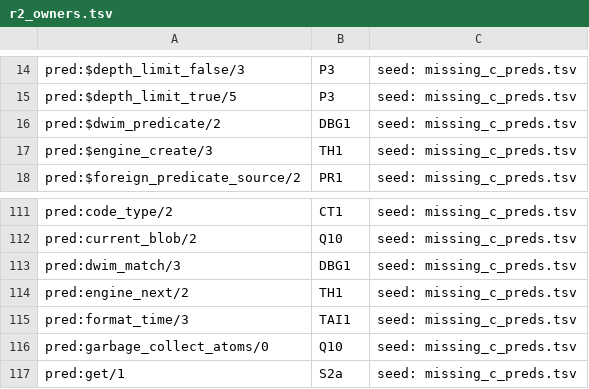
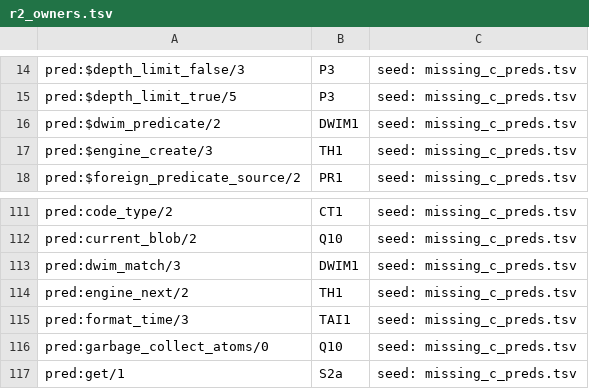
Before and after one commit to CognitiveSubstratesAI/LogicKernel, a TSV file: docs/r2_owners.tsv, drawn as a sheet; only a part is shown, gaps mark what is left out.

```diff
--- a/docs/r2_owners.tsv
+++ b/docs/r2_owners.tsv
@@ -15,3 +15,3 @@ pred:$depth_limit_false/3	P3	seed: missing_c_preds.tsv
 pred:$depth_limit_true/5	P3	seed: missing_c_preds.tsv
-pred:$dwim_predicate/2	DBG1	seed: missing_c_preds.tsv
+pred:$dwim_predicate/2	DWIM1	seed: missing_c_preds.tsv
 pred:$engine_create/3	TH1	seed: missing_c_preds.tsv
@@ -112,3 +112,3 @@ pred:code_type/2	CT1	seed: missing_c_preds.tsv
 pred:current_blob/2	Q10	seed: missing_c_preds.tsv
-pred:dwim_match/3	DBG1	seed: missing_c_preds.tsv
+pred:dwim_match/3	DWIM1	seed: missing_c_preds.tsv
 pred:engine_next/2	TH1	seed: missing_c_preds.tsv
```
Also changed, not shown: 7 other files.
